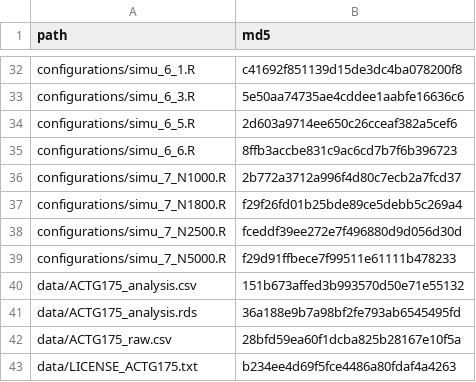
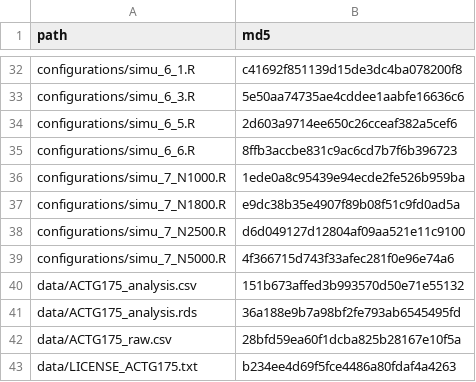
Before and after one commit to zhenqi-stat/QR_causal_mediation, a CSV file: file_checksums.csv, drawn as a sheet; only a part is shown, gaps mark what is left out; the diff covers the shown part only.

```diff
--- a/file_checksums.csv
+++ b/file_checksums.csv
@@ -35,6 +35,6 @@ configurations/simu_6_5.R,2d603a9714ee650c26cceaf382a5cef6
 configurations/simu_6_6.R,8ffb3accbe831c9ac6cd7b7f6b396723
-configurations/simu_7_N1000.R,2b772a3712a996f4d80c7ecb2a7fcd37
-configurations/simu_7_N1800.R,f29f26fd01b25bde89ce5debb5c269a4
-configurations/simu_7_N2500.R,fceddf39ee272e7f496880d9d056d30d
-configurations/simu_7_N5000.R,f29d91ffbece7f99511e61111b478233
+configurations/simu_7_N1000.R,1ede0a8c95439e94ecde2fe526b959ba
+configurations/simu_7_N1800.R,e9dc38b35e4907f89b08f51c9fd0ad5a
+configurations/simu_7_N2500.R,d6d049127d12804af09aa521e11c9100
+configurations/simu_7_N5000.R,4f366715d743f33afec281f0e96e74a6
 data/ACTG175_analysis.csv,151b673affed3b993570d50e71e55132
```
Also changed, not shown: 10 edited cells elsewhere in this file, package_versions.csv, 13 other files.
